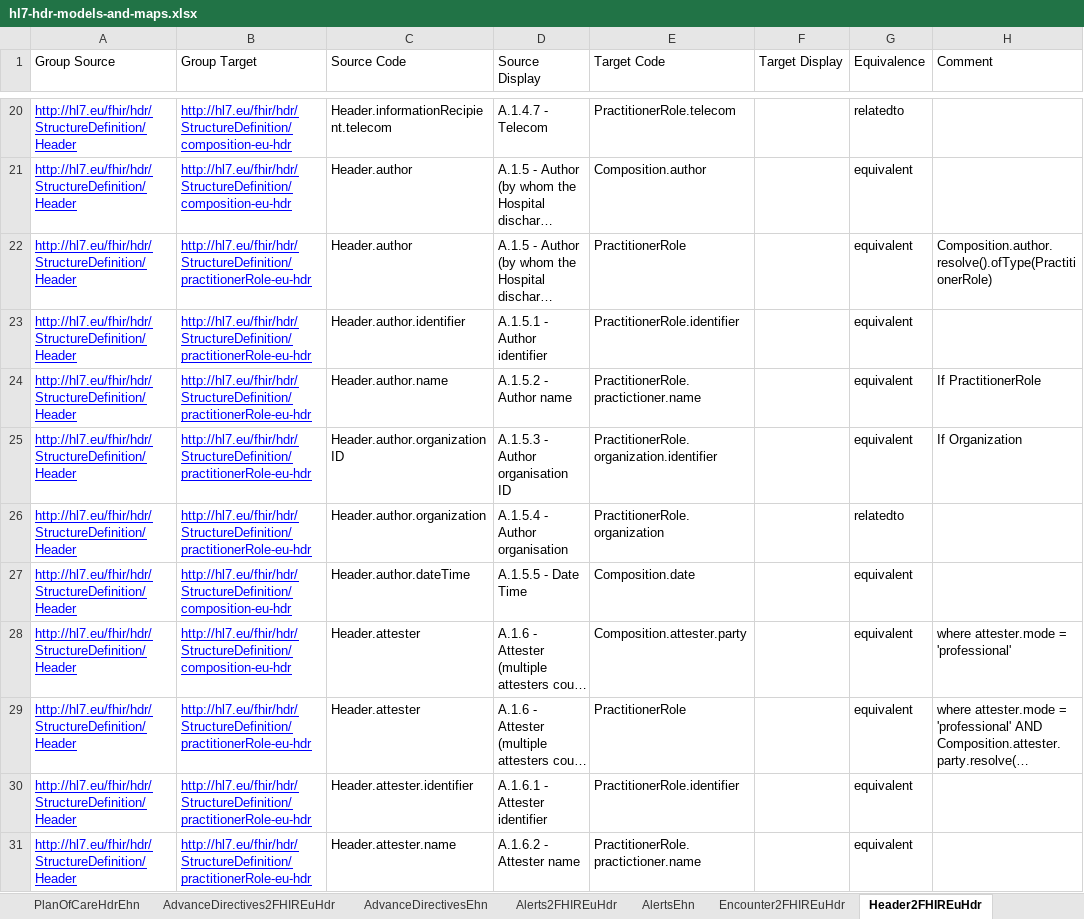
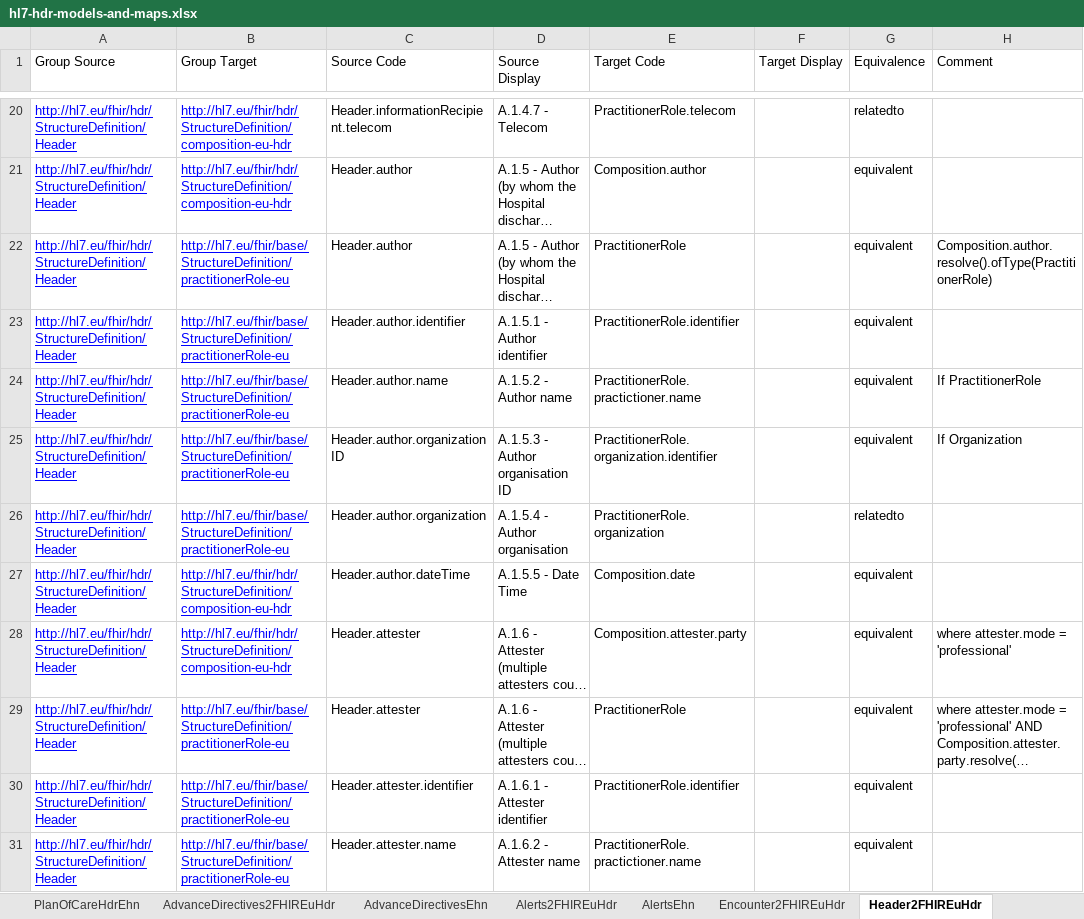
Before and after one commit to hl7-eu/hdr, an Excel workbook: models-src/hl7-hdr-models-and-maps.xlsx, sheet Header2FHIREuHdr, drawn as a sheet; only a part is shown, gaps mark what is left out; long unchanged cells end in …; values as stored, in another font and other column widths than the file's, no borders; the diff covers the shown part only; the diff names each change by its address in the sheet, - before the commit and + after, or states it on an @@ line.

Commit message:
added dependency from base ig

```diff
--- a/models-src/hl7-hdr-models-and-maps.xlsx (sheet Header2FHIREuHdr)
+++ b/models-src/hl7-hdr-models-and-maps.xlsx (sheet Header2FHIREuHdr)
-B22:B26 (Group Target): http://hl7.eu/fhir/hdr/StructureDefinition/practitionerRole-eu-hdr
+B22:B26 (Group Target): http://hl7.eu/fhir/base/StructureDefinition/practitionerRole-eu
-B29:B31 (Group Target): http://hl7.eu/fhir/hdr/StructureDefinition/practitionerRole-eu-hdr
+B29:B31 (Group Target): http://hl7.eu/fhir/base/StructureDefinition/practitionerRole-eu
```
Also changed, not shown: 10 edited cells elsewhere in this sheet, sheet HospitalStay2FHIREuHdr, sheet Subject2FHIREuHdr, sheet Encounter2FHIREuHdr, sheet PlanOfCare2FHIREuHdr, sheet Alerts2FHIREuHdr, 23 other files.
